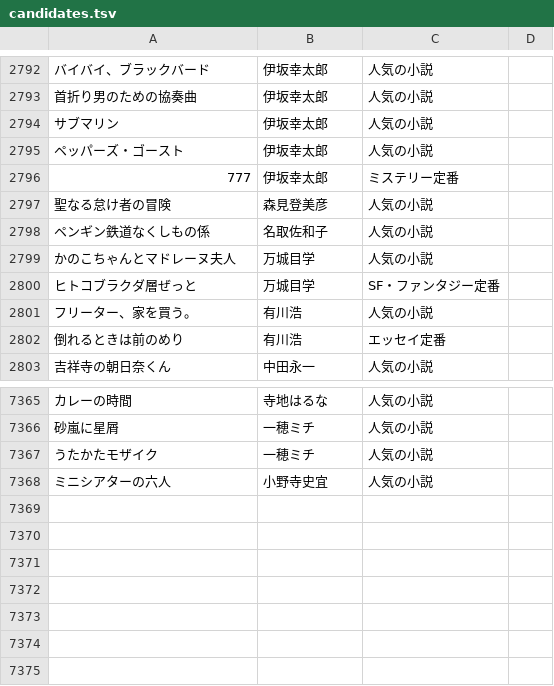
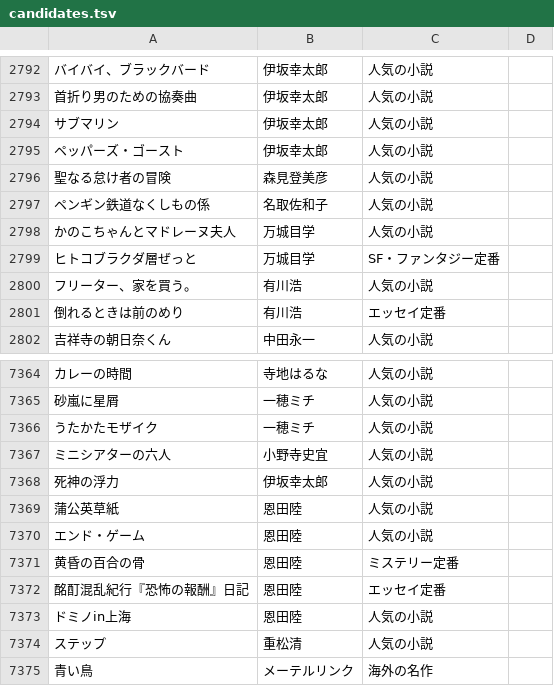
Before and after one commit to bxwcoder/naniyomu, a TSV file: data/catalog/candidates.tsv, drawn as a sheet; only a part is shown, gaps mark what is left out; removed rows and columns are numbered as before the commit, all else as after; the diff names each change by its address in the sheet, - before the commit and + after, or states it on an @@ line.

```diff
--- a/data/catalog/candidates.tsv
+++ b/data/catalog/candidates.tsv
-row 2796: 777 | 伊坂幸太郎 | ミステリー定番
+row 7368: 死神の浮力 | 伊坂幸太郎 | 人気の小説
+row 7369: 蒲公英草紙 | 恩田陸 | 人気の小説
+row 7370: エンド・ゲーム | 恩田陸 | 人気の小説
+row 7371: 黄昏の百合の骨 | 恩田陸 | ミステリー定番
+row 7372: 酩酊混乱紀行『恐怖の報酬』日記 | 恩田陸 | エッセイ定番
+row 7373: ドミノin上海 | 恩田陸 | 人気の小説
+row 7374: ステップ | 重松清 | 人気の小説
+row 7375: 青い鳥 | メーテルリンク | 海外の名作
```
